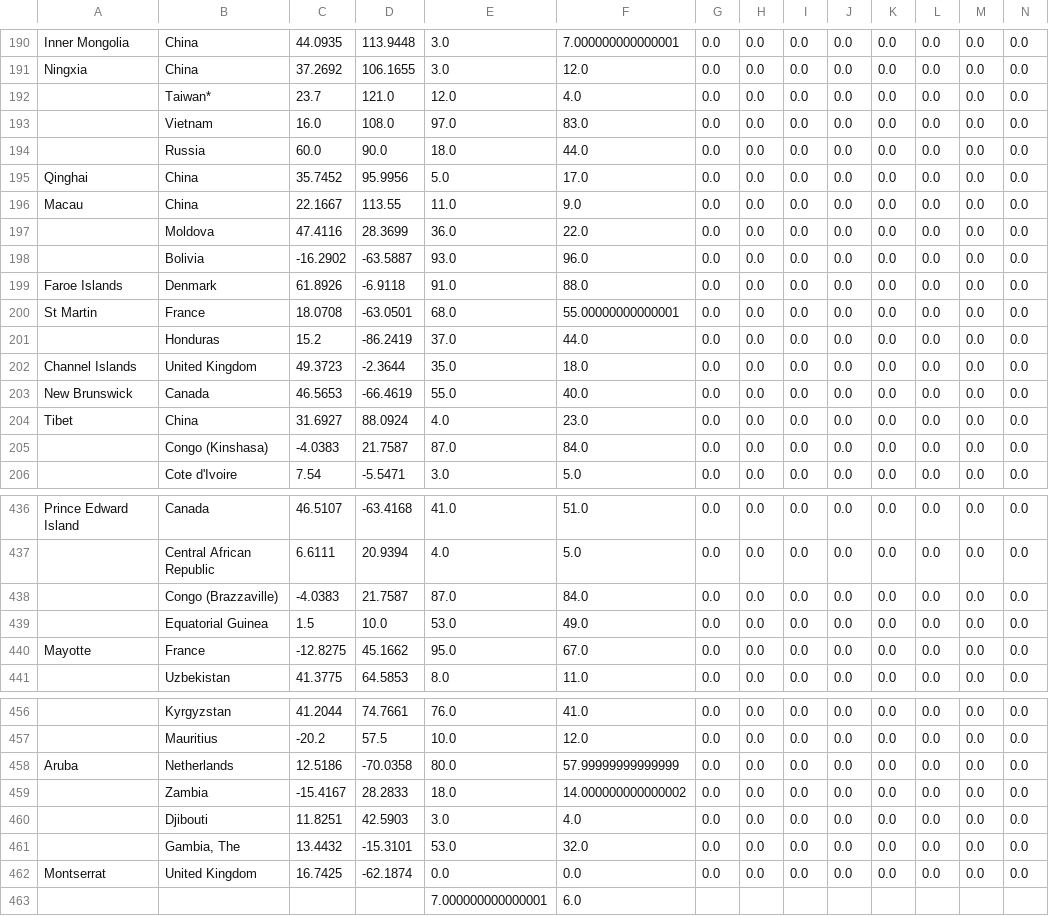
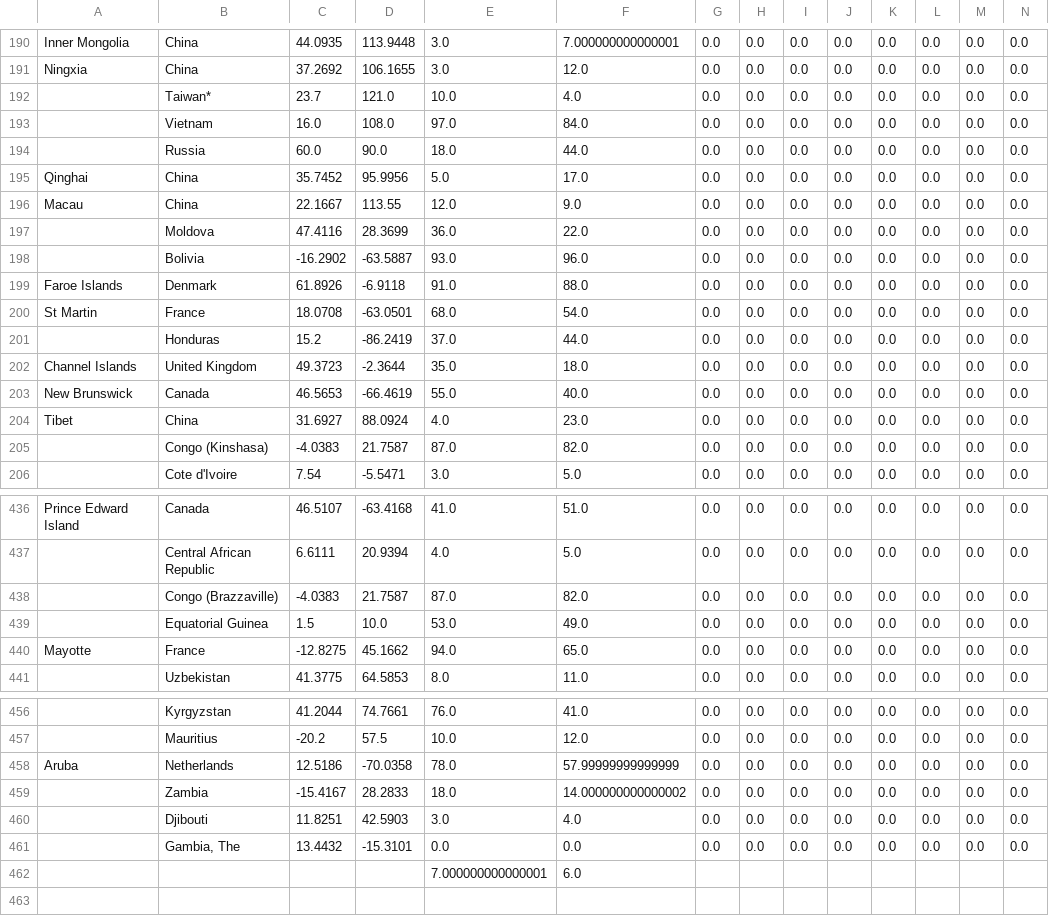
Before and after one commit to MounicaSubramanium/COVID-19, a CSV file: csv/precip.csv, drawn as a sheet; only a part is shown, gaps mark what is left out; rows hold the shown columns only; the diff covers the shown part only; the diff names each change by its address in the sheet, - before the commit and + after, or states it on an @@ line.

```diff
--- a/csv/precip.csv
+++ b/csv/precip.csv
-E192: 12.0
+E192: 10.0
-F193: 83.0
+F193: 84.0
-E196: 11.0
+E196: 12.0
-F200: 55.00000000000001
+F200: 54.0
-F205: 84.0
+F205: 82.0
-F438: 84.0
+F438: 82.0
-E440: 95.0
+E440: 94.0
-F440: 67.0
+F440: 65.0
-E458: 80.0
+E458: 78.0
-E461: 53.0
+E461: 0.0
-F461: 32.0
+F461: 0.0
-row 462: Montserrat | United Kingdom | 16.7425 | -62.1874 | 0.0 | 0.0 | 0.0 | 0.0 | 0.0 | 0.0 | 0.0 | 0.0 | 0.0 | 0.0
```
Also changed, not shown: 28 edited cells elsewhere in this file, csv/cloud.csv, csv/humidity.csv, 10 other files.
